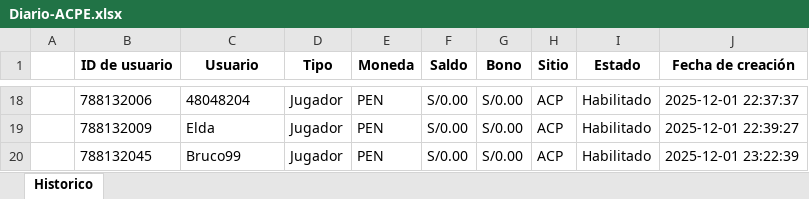
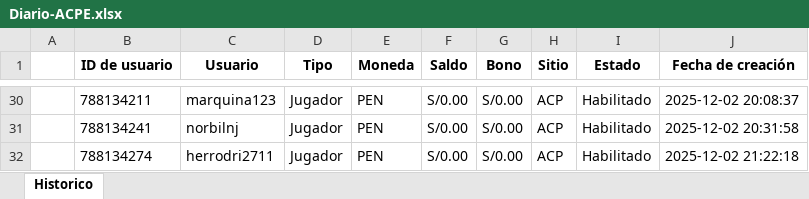
Before and after one commit to james5777/FTD-s-Aciertala, an Excel workbook: Archivos/Diario-ACPE.xlsx, sheet Historico, drawn as a sheet; only a part is shown, gaps mark what is left out; values as stored, in another font and other column widths than the file's, no borders; addresses are those after the commit; the diff covers the shown part only; the diff names each change by its address in the sheet, - before the commit and + after, or states it on an @@ line.

```diff
--- a/Archivos/Diario-ACPE.xlsx (sheet Historico)
+++ b/Archivos/Diario-ACPE.xlsx (sheet Historico)
-B30 (ID de usuario): 788132006
+B30 (ID de usuario): 788134211
-C30 (Usuario): 48048204
+C30 (Usuario): marquina123
-J30 (Fecha de creación): 2025-12-01 22:37:37
+J30 (Fecha de creación): 2025-12-02 20:08:37
-B31 (ID de usuario): 788132009
+B31 (ID de usuario): 788134241
-C31 (Usuario): Elda
+C31 (Usuario): norbilnj
-J31 (Fecha de creación): 2025-12-01 22:39:27
+J31 (Fecha de creación): 2025-12-02 20:31:58
-B32 (ID de usuario): 788132045
+B32 (ID de usuario): 788134274
-C32 (Usuario): Bruco99
+C32 (Usuario): herrodri2711
-J32 (Fecha de creación): 2025-12-01 23:22:39
+J32 (Fecha de creación): 2025-12-02 21:22:18
```
Also changed, not shown: 12 added rows and 51 edited cells elsewhere in this sheet, Algoritmo_ftd_aciertala_peru.xlsx, 4 other files.
